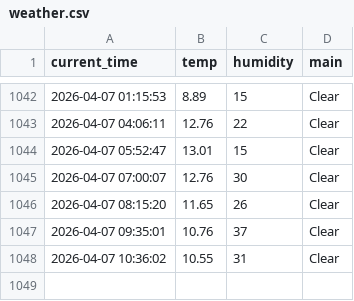
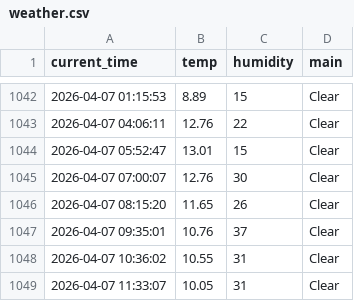
Before and after one commit to miggh2/weather_5m, a CSV file: weather.csv, drawn as a sheet; only a part is shown, gaps mark what is left out.

```diff
--- a/weather.csv
+++ b/weather.csv
@@ -1048 +1048,2 @@ current_time,temp,humidity,main
 2026-04-07 10:36:02,10.55,31,Clear
+2026-04-07 11:33:07,10.05,31,Clear
```
